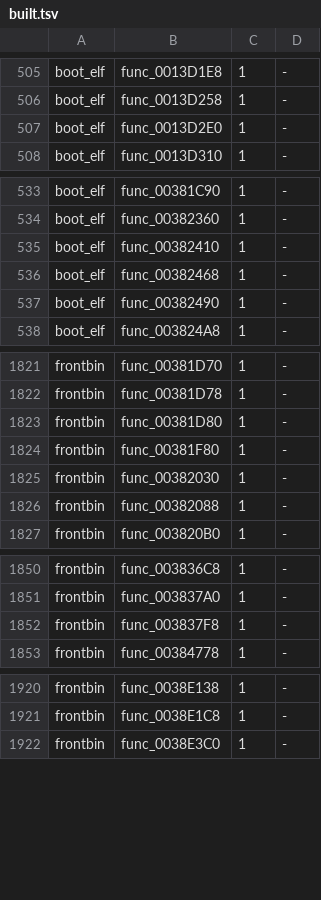
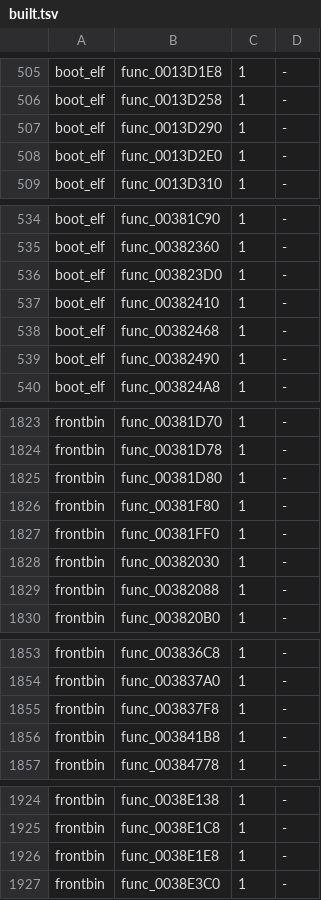
Before and after one commit to bigbeno37/rac3-decomp, a TSV file: config/us/built.tsv, drawn as a sheet; only a part is shown, gaps mark what is left out; the diff covers the shown part only; the diff names each change by its address in the sheet, - before the commit and + after, or states it on an @@ line.

Commit message:
chore(progress): regenerate the reports and the NTSC-U carry after 20 matches
sh tools/carry_us.sh: passed (tools/version_map.py --check included)
python3 tools/build.py --target all: MATCH frontbin.bin, MATCH boot_elf.bin, MATCH i5bootn.bin
python3 tests/check_repository.py: repository checks passed
python3 -m unittest discover -s tests: 205 tests OK
python3 tools/progress.py --check: passed
python3 tools/split_text.py --refresh --check --target all: passed
python3 tools/pr_check.py --target all: passed

```diff
--- a/config/us/built.tsv
+++ b/config/us/built.tsv
+row 507: boot_elf | func_0013D290 | 1 | -
+row 536: boot_elf | func_003823D0 | 1 | -
+row 1827: frontbin | func_00381FF0 | 1 | -
+row 1856: frontbin | func_003841B8 | 1 | -
+row 1926: frontbin | func_0038E1E8 | 1 | -
```
Also changed, not shown: 12 added rows elsewhere in this file, 4 other files.
